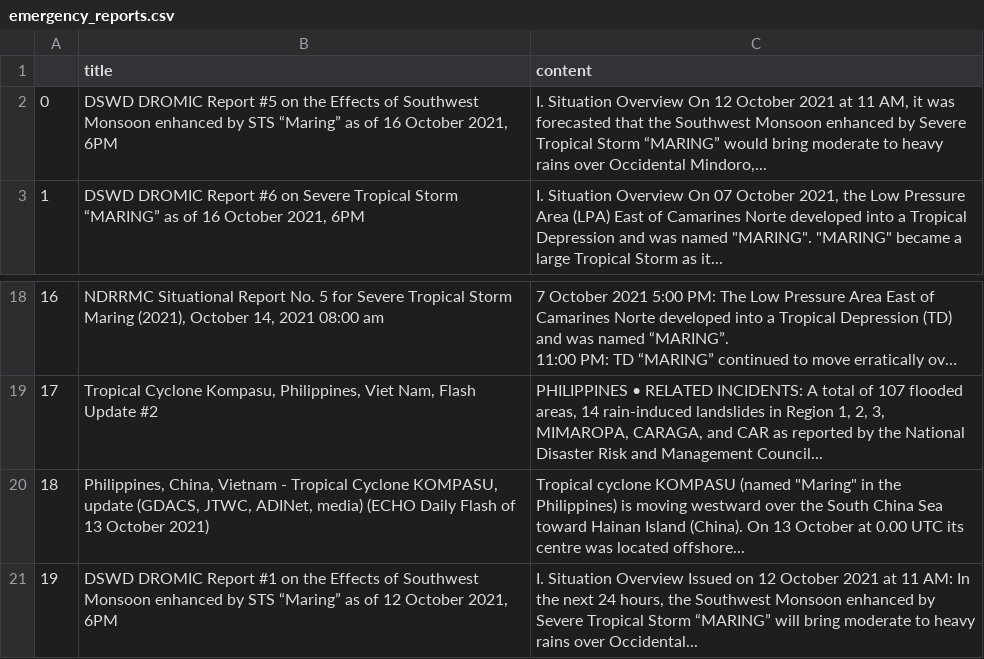
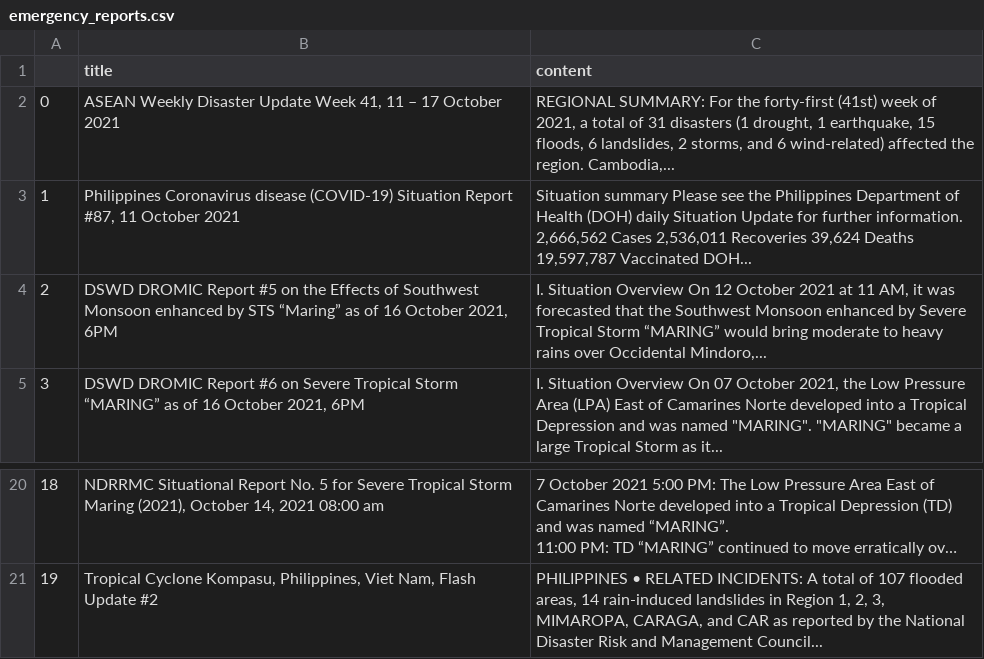
Before and after one commit to jgulane/Autoscraper-2, a CSV file: emergency_reports.csv, drawn as a sheet; only a part is shown, gaps mark what is left out; long unchanged cells end in …; removed rows and columns are numbered as before the commit, all else as after; the diff names each change by its address in the sheet, - before the commit and + after, or states it on an @@ line.

```diff
--- a/emergency_reports.csv
+++ b/emergency_reports.csv
+row 2: 0 | ASEAN Weekly Disaster Update Week 41, 11 – 17 October 2021 | REGIONAL SUMMARY: For the forty-first (41st) week of 2021, a total of 31 disasters (1 drought, 1 earthquake, 15 floods, 6 landslides, 2 storms, and 6 wind-related) affected the region. Cambodia,...
+row 3: 1 | Philippines Coronavirus disease (COVID-19) Situation Report #87, 11 October 2021 | Situation summary Please see the Philippines Department of Health (DOH) daily Situation Update for further information. 2,666,562 Cases 2,536,011 Recoveries 39,624 Deaths 19,597,787 Vaccinated DOH...
@@ column A renumbered between rows 4 and 21 @@
-row 20: 18 | Philippines, China, Vietnam - Tropical Cyclone KOMPASU, update (GDACS, JTWC, ADINet, media) (ECHO Daily Flash of 13 October 2021) | Tropical cyclone KOMPASU (named "Maring" in the Philippines) is moving westward over the South China Sea toward Hainan Island (China). On 13 October at 0.00 UTC its centre was located offshore...
-row 21: 19 | DSWD DROMIC Report #1 on the Effects of Southwest Monsoon enhanced by STS “Maring” as of 12 October 2021, 6PM | I. Situation Overview Issued on 12 October 2021 at 11 AM: In the next 24 hours, the Southwest Monsoon enhanced by Severe Tropical Storm “MARING” will bring moderate to heavy rains over Occidental...
```
